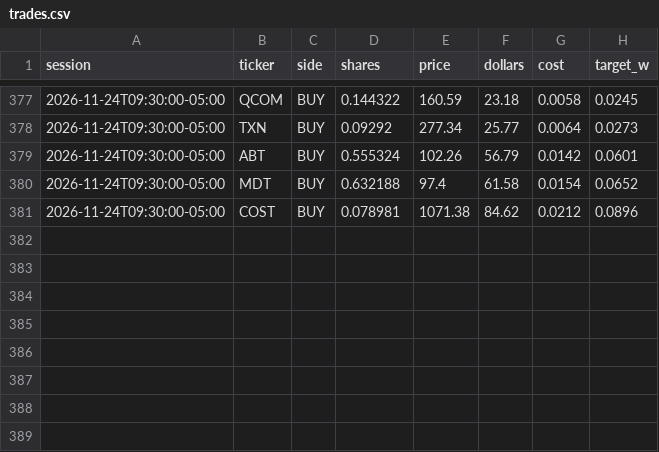
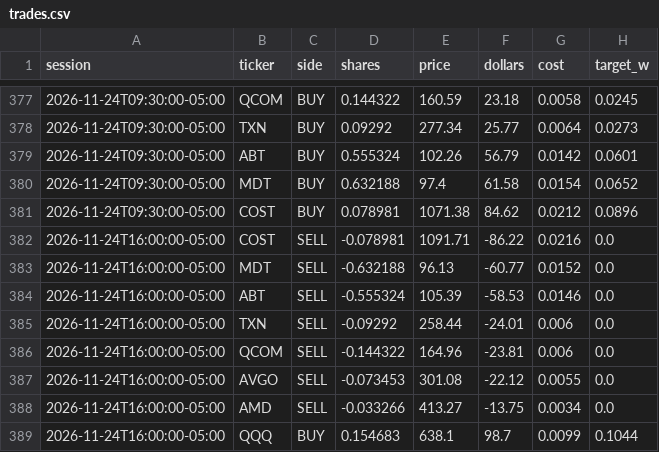
Before and after one commit to CSAyush/quantbot, a CSV file: paper_state/hf/accounts/shadow-alt/trades.csv, drawn as a sheet; only a part is shown, gaps mark what is left out; the diff names each change by its address in the sheet, - before the commit and + after, or states it on an @@ line.

Commit message:
paper: 2026-11-24 22:31 UTC

```diff
--- a/paper_state/hf/accounts/shadow-alt/trades.csv
+++ b/paper_state/hf/accounts/shadow-alt/trades.csv
+row 382: 2026-11-24T16:00:00-05:00 | COST | SELL | -0.078981 | 1091.71 | -86.22 | 0.0216 | 0.0
+row 383: 2026-11-24T16:00:00-05:00 | MDT | SELL | -0.632188 | 96.13 | -60.77 | 0.0152 | 0.0
+row 384: 2026-11-24T16:00:00-05:00 | ABT | SELL | -0.555324 | 105.39 | -58.53 | 0.0146 | 0.0
+row 385: 2026-11-24T16:00:00-05:00 | TXN | SELL | -0.09292 | 258.44 | -24.01 | 0.006 | 0.0
+row 386: 2026-11-24T16:00:00-05:00 | QCOM | SELL | -0.144322 | 164.96 | -23.81 | 0.006 | 0.0
+row 387: 2026-11-24T16:00:00-05:00 | AVGO | SELL | -0.073453 | 301.08 | -22.12 | 0.0055 | 0.0
+row 388: 2026-11-24T16:00:00-05:00 | AMD | SELL | -0.033266 | 413.27 | -13.75 | 0.0034 | 0.0
+row 389: 2026-11-24T16:00:00-05:00 | QQQ | BUY | 0.154683 | 638.1 | 98.7 | 0.0099 | 0.1044
```
Also changed, not shown: paper_state/hf/accounts/shadow-growth/trades.csv, paper_state/hf/accounts/shadow-wide/history.csv, 14 other files.
